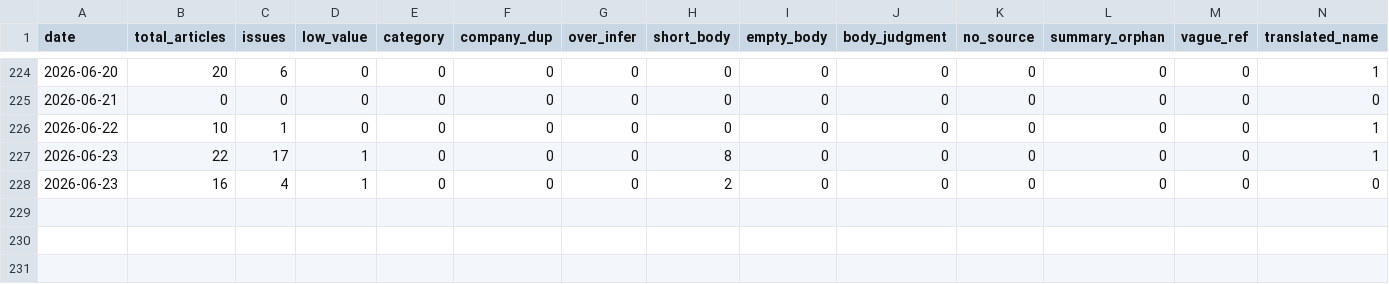
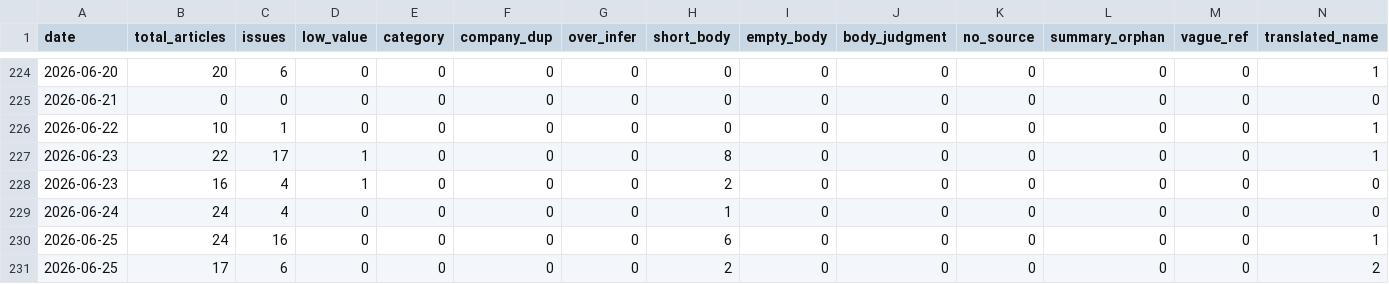
Before and after one commit to LinkX-Capital/ai-daily-news, a CSV file: qa_history.csv, drawn as a sheet; only a part is shown, gaps mark what is left out; rows hold the shown columns only; the diff names each change by its address in the sheet, - before the commit and + after, or states it on an @@ line.

```diff
--- a/qa_history.csv
+++ b/qa_history.csv
+row 229: 2026-06-24 | 24 | 4 | 0 | 0 | 0 | 0 | 1 | 0 | 0 | 0 | 0 | 0 | 0
+row 230: 2026-06-25 | 24 | 16 | 0 | 0 | 0 | 0 | 6 | 0 | 0 | 0 | 0 | 0 | 1
+row 231: 2026-06-25 | 17 | 6 | 0 | 0 | 0 | 0 | 2 | 0 | 0 | 0 | 0 | 0 | 2
```
Also changed, not shown: 9 other files.
